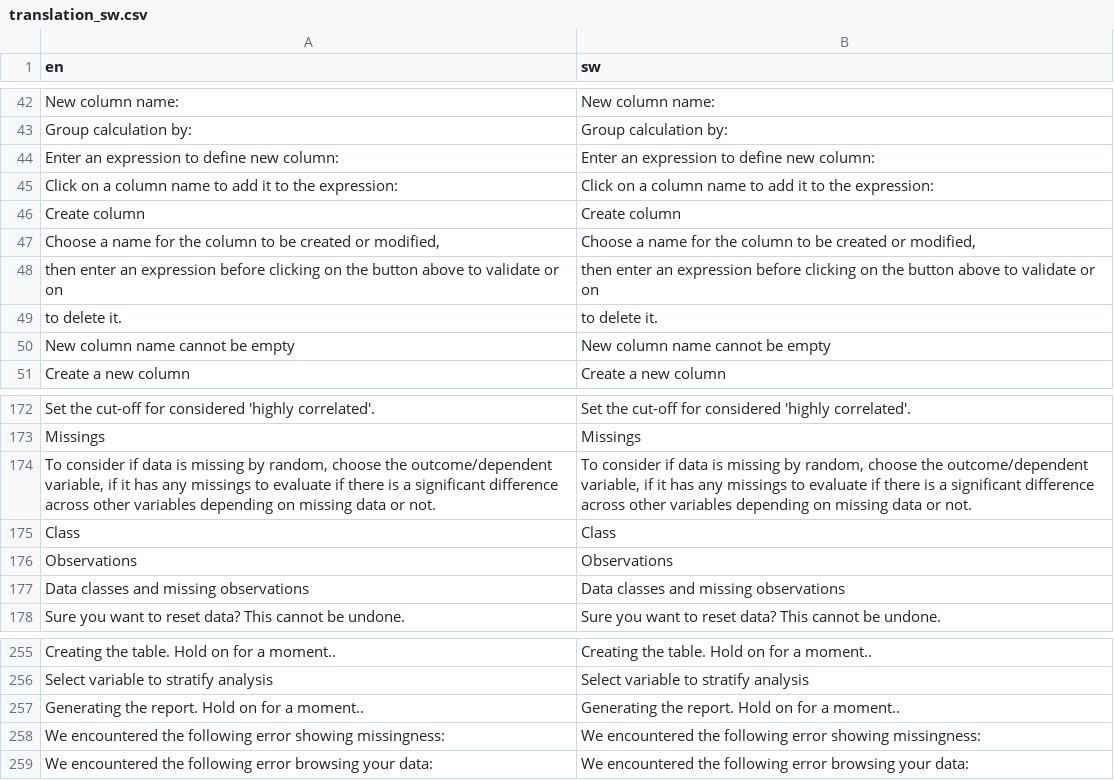
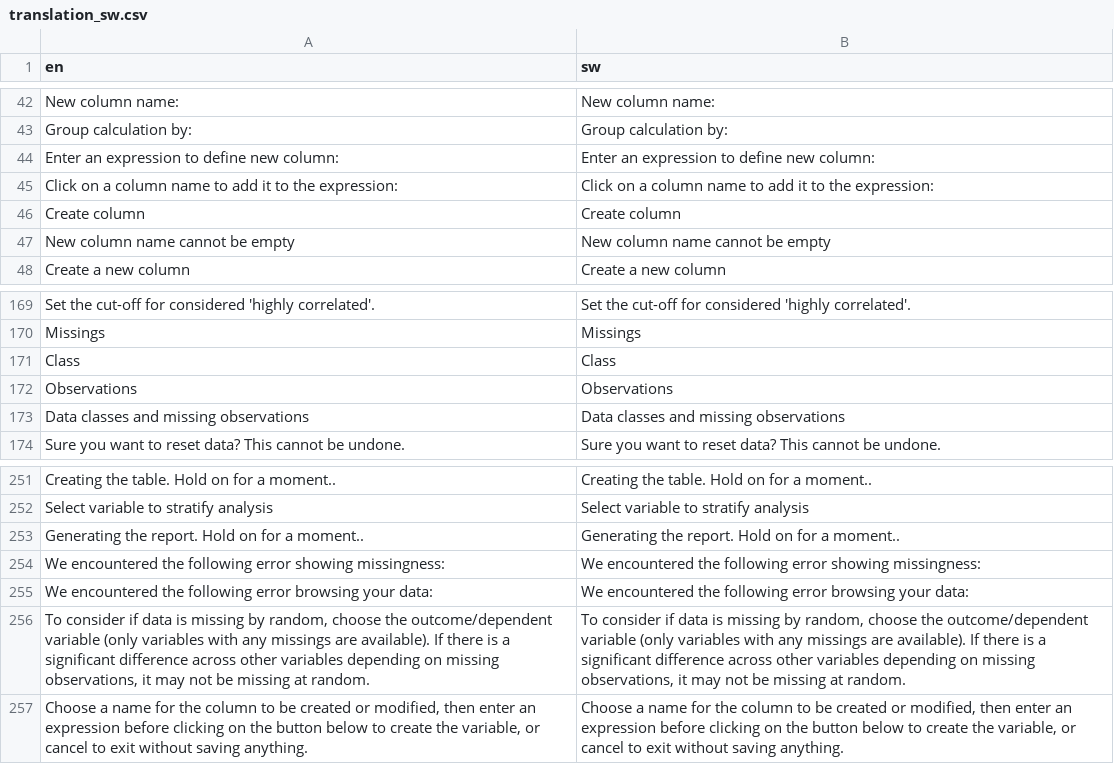
Before and after one commit to agdamsbo/FreesearchR, a CSV file: inst/translations/translation_sw.csv, drawn as a sheet; only a part is shown, gaps mark what is left out.

```diff
--- a/inst/translations/translation_sw.csv
+++ b/inst/translations/translation_sw.csv
@@ -46,5 +46,2 @@
 "Create column","Create column"
-"Choose a name for the column to be created or modified,","Choose a name for the column to be created or modified,"
-"then enter an expression before clicking on the button above to validate or on","then enter an expression before clicking on the button above to validate or on"
-"to delete it.","to delete it."
 "New column name cannot be empty","New column name cannot be empty"
@@ -173,3 +170,2 @@
 "Missings","Missings"
-"To consider if data is missing by random, choose the outcome/dependent variable, if it has any missings to evaluate if there is a significant difference across other variables depending on missing data or not.","To consider if data is missing by random, choose the outcome/dependent variable, if it has any missings to evaluate if there is a significant difference across other variables depending on missing data or not."
 "Class","Class"
@@ -259 +255,3 @@
 "We encountered the following error browsing your data:","We encountered the following error browsing your data:"
+"To consider if data is missing by random, choose the outcome/dependent variable (only variables with any missings are available). If there is a significant difference across other variables depending on missing observations, it may not be missing at random.","To consider if data is missing by random, choose the outcome/dependent variable (only variables with any missings are available). If there is a significant difference across other variables depending on missing observations, it may not be missing at random."
+"Choose a name for the column to be created or modified, then enter an expression before clicking on the button below to create the variable, or cancel to exit without saving anything.","Choose a name for the column to be created or modified, then enter an expression before clicking on the button below to create the variable, or cancel to exit without saving anything."
```
Also changed, not shown: inst/translations/translation_da.csv.
